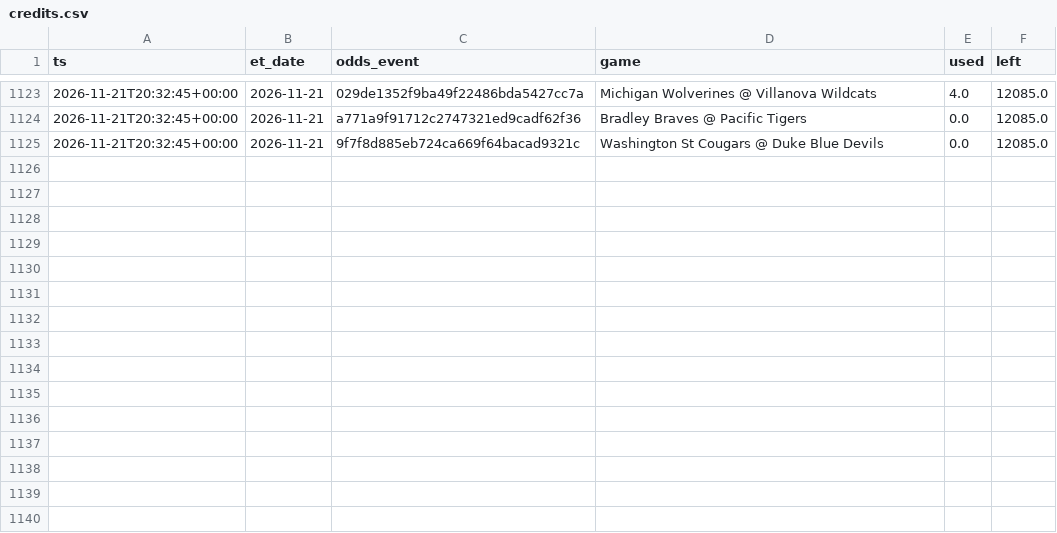
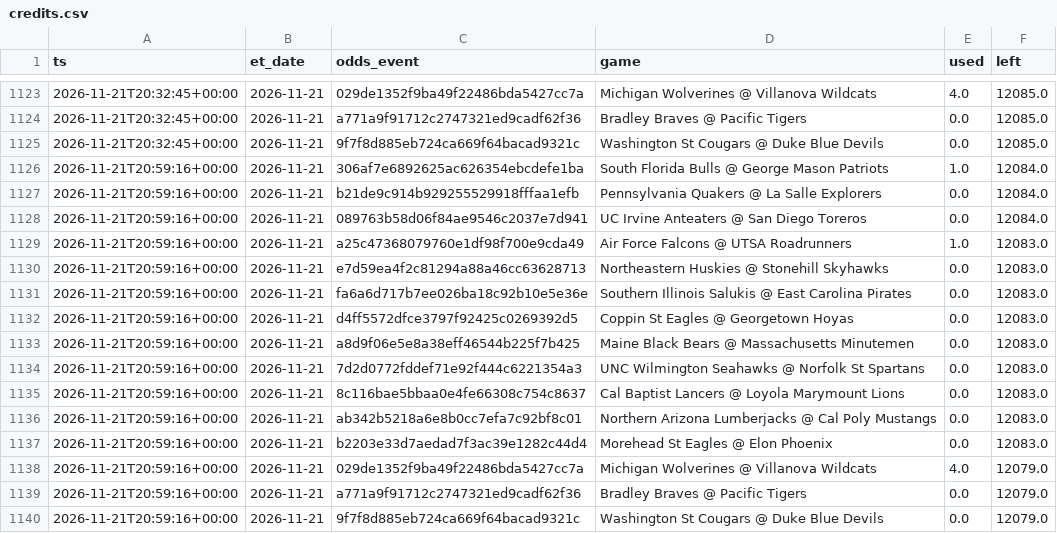
Before and after one commit to jlwin1995-alt/CBB, a CSV file: data/log/credits.csv, drawn as a sheet; only a part is shown, gaps mark what is left out.

```diff
--- a/data/log/credits.csv
+++ b/data/log/credits.csv
@@ -1125 +1125,16 @@ ts,et_date,odds_event,game,used,left
 2026-11-21T20:32:45+00:00,2026-11-21,9f7f8d885eb724ca669f64bacad9321c,Washington St Cougars @ Duke Blue Devils,0.0,12085.0
+2026-11-21T20:59:16+00:00,2026-11-21,306af7e6892625ac626354ebcdefe1ba,South Florida Bulls @ George Mason Patriots,1.0,12084.0
+2026-11-21T20:59:16+00:00,2026-11-21,b21de9c914b929255529918fffaa1efb,Pennsylvania Quakers @ La Salle Explorers,0.0,12084.0
+2026-11-21T20:59:16+00:00,2026-11-21,089763b58d06f84ae9546c2037e7d941,UC Irvine Anteaters @ San Diego Toreros,0.0,12084.0
+2026-11-21T20:59:16+00:00,2026-11-21,a25c47368079760e1df98f700e9cda49,Air Force Falcons @ UTSA Roadrunners,1.0,12083.0
+2026-11-21T20:59:16+00:00,2026-11-21,e7d59ea4f2c81294a88a46cc63628713,Northeastern Huskies @ Stonehill Skyhawks,0.0,12083.0
+2026-11-21T20:59:16+00:00,2026-11-21,fa6a6d717b7ee026ba18c92b10e5e36e,Southern Illinois Salukis @ East Carolina Pirates,0.0,12083.0
+2026-11-21T20:59:16+00:00,2026-11-21,d4ff5572dfce3797f92425c0269392d5,Coppin St Eagles @ Georgetown Hoyas,0.0,12083.0
+2026-11-21T20:59:16+00:00,2026-11-21,a8d9f06e5e8a38eff46544b225f7b425,Maine Black Bears @ Massachusetts Minutemen,0.0,12083.0
+2026-11-21T20:59:16+00:00,2026-11-21,7d2d0772fddef71e92f444c6221354a3,UNC Wilmington Seahawks @ Norfolk St Spartans,0.0,12083.0
+2026-11-21T20:59:16+00:00,2026-11-21,8c116bae5bbaa0e4fe66308c754c8637,Cal Baptist Lancers @ Loyola Marymount Lions,0.0,12083.0
+2026-11-21T20:59:16+00:00,2026-11-21,ab342b5218a6e8b0cc7efa7c92bf8c01,Northern Arizona Lumberjacks @ Cal Poly Mustangs,0.0,12083.0
+2026-11-21T20:59:16+00:00,2026-11-21,b2203e33d7aedad7f3ac39e1282c44d4,Morehead St Eagles @ Elon Phoenix,0.0,12083.0
+2026-11-21T20:59:16+00:00,2026-11-21,029de1352f9ba49f22486bda5427cc7a,Michigan Wolverines @ Villanova Wildcats,4.0,12079.0
+2026-11-21T20:59:16+00:00,2026-11-21,a771a9f91712c2747321ed9cadf62f36,Bradley Braves @ Pacific Tigers,0.0,12079.0
+2026-11-21T20:59:16+00:00,2026-11-21,9f7f8d885eb724ca669f64bacad9321c,Washington St Cougars @ Duke Blue Devils,0.0,12079.0
```
Also changed, not shown: data/log/lines_log.csv, data/proj/projections.csv, 5 other files.
